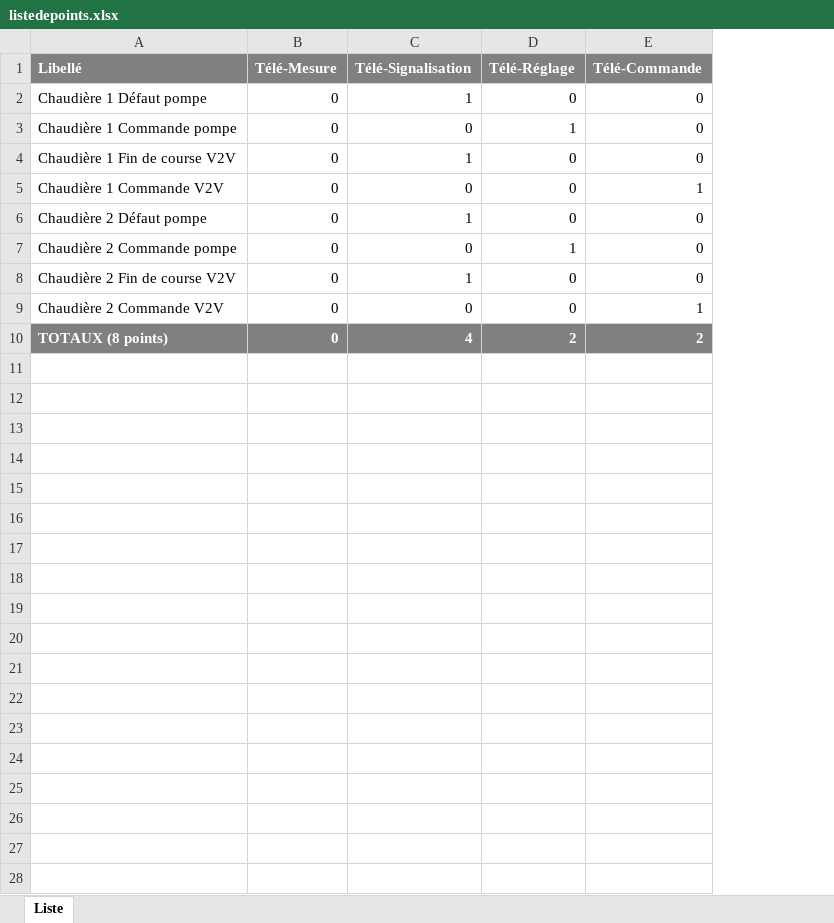
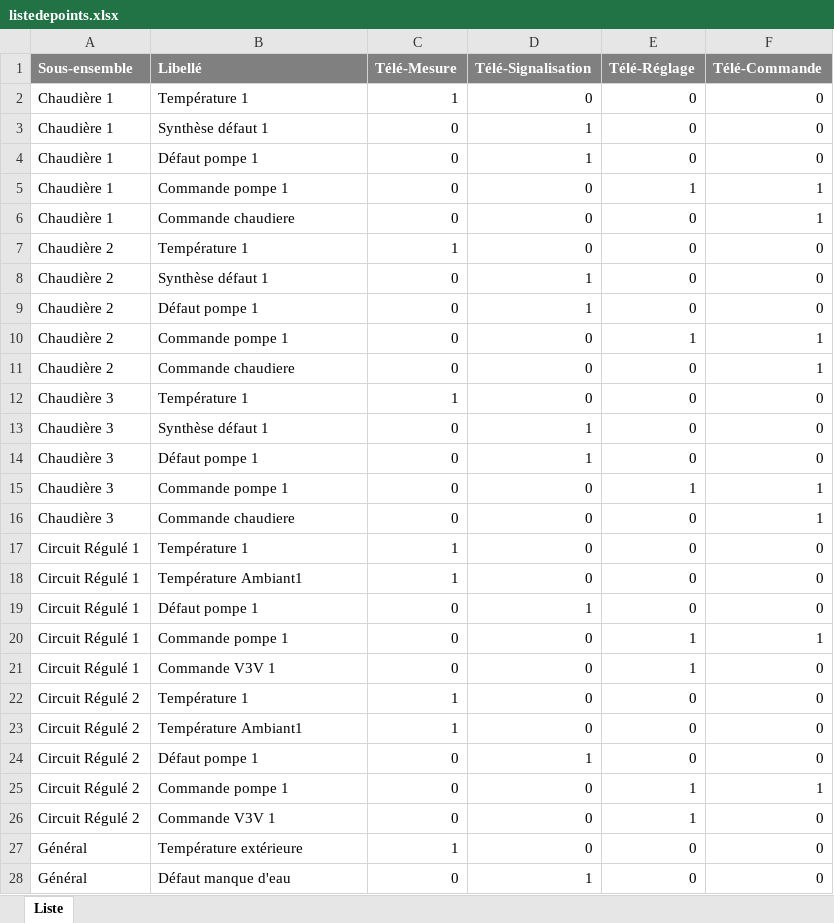
Before and after one commit to Nickoscos/syscoApp, an Excel workbook: listedepoints.xlsx, sheet Liste, drawn as a sheet; only a part is shown; values as stored, in another font and other column widths than the file's, no borders; removed rows and columns are numbered as before the commit, all else as after; the diff covers the shown part only; the diff names each change by its address in the sheet, - before the commit and + after, or states it on an @@ line.

```diff
--- a/listedepoints.xlsx (sheet Liste)
+++ b/listedepoints.xlsx (sheet Liste)
+column A (Sous-ensemble), rows 4-5: Chaudière 1 | Chaudière 1; row 8: Chaudière 2; row 11: Chaudière 2; row 14: Chaudière 3; row 21: Circuit Régulé 1; rows 24-25: Circuit Régulé 2 | Circuit Régulé 2
+row 2: Chaudière 1 | Température 1 | 1 | 0 | 0 | 0
+row 3: Chaudière 1 | Synthèse défaut 1 | 0 | 1 | 0 | 0
-B4 (Libellé): Chaudière 1 Défaut pompe
+B4 (Libellé): Défaut pompe 1
-B5 (Libellé): Chaudière 1 Commande pompe
+B5 (Libellé): Commande pompe 1
-F5 (Télé-Commande): 0
+F5 (Télé-Commande): 1
+row 6: Chaudière 1 | Commande chaudiere | 0 | 0 | 0 | 1
+row 7: Chaudière 2 | Température 1 | 1 | 0 | 0 | 0
-B8 (Libellé): Chaudière 1 Fin de course V2V
+B8 (Libellé): Synthèse défaut 1
+row 9: Chaudière 2 | Défaut pompe 1 | 0 | 1 | 0 | 0
+row 10: Chaudière 2 | Commande pompe 1 | 0 | 0 | 1 | 1
-B11 (Libellé): Chaudière 1 Commande V2V
+B11 (Libellé): Commande chaudiere
+row 12: Chaudière 3 | Température 1 | 1 | 0 | 0 | 0
+row 13: Chaudière 3 | Synthèse défaut 1 | 0 | 1 | 0 | 0
-B14 (Libellé): Chaudière 2 Défaut pompe
+B14 (Libellé): Défaut pompe 1
+row 15: Chaudière 3 | Commande pompe 1 | 0 | 0 | 1 | 1
+row 16: Chaudière 3 | Commande chaudiere | 0 | 0 | 0 | 1
+row 17: Circuit Régulé 1 | Température 1 | 1 | 0 | 0 | 0
+row 18: Circuit Régulé 1 | Température Ambiant1 | 1 | 0 | 0 | 0
+row 19: Circuit Régulé 1 | Défaut pompe 1 | 0 | 1 | 0 | 0
+row 20: Circuit Régulé 1 | Commande pompe 1 | 0 | 0 | 1 | 1
-B21 (Libellé): Chaudière 2 Commande pompe
+B21 (Libellé): Commande V3V 1
+row 22: Circuit Régulé 2 | Température 1 | 1 | 0 | 0 | 0
+row 23: Circuit Régulé 2 | Température Ambiant1 | 1 | 0 | 0 | 0
-B24 (Libellé): Chaudière 2 Fin de course V2V
+B24 (Libellé): Défaut pompe 1
-B25 (Libellé): Chaudière 2 Commande V2V
+B25 (Libellé): Commande pompe 1
-E25 (Télé-Réglage): 0
+E25 (Télé-Réglage): 1
-row 10: TOTAUX (8 points) | 0 | 4 | 2 | 2
+row 26: Circuit Régulé 2 | Commande V3V 1 | 0 | 0 | 1 | 0
+row 27: Général | Température extérieure | 1 | 0 | 0 | 0
+row 28: Général | Défaut manque d'eau | 0 | 1 | 0 | 0
```
Also changed, not shown: 1 added row elsewhere in this sheet, 6 other files.
